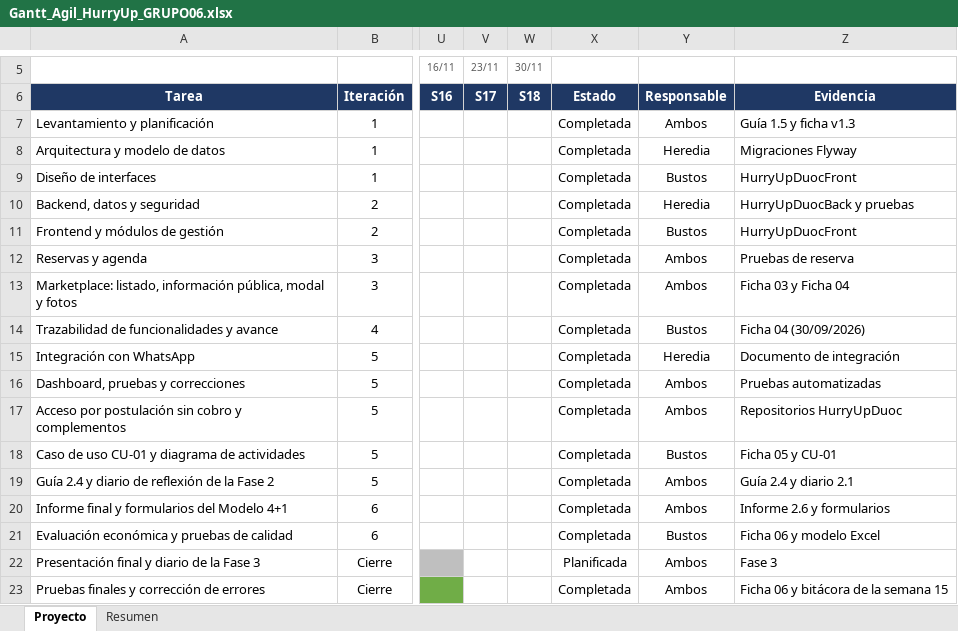
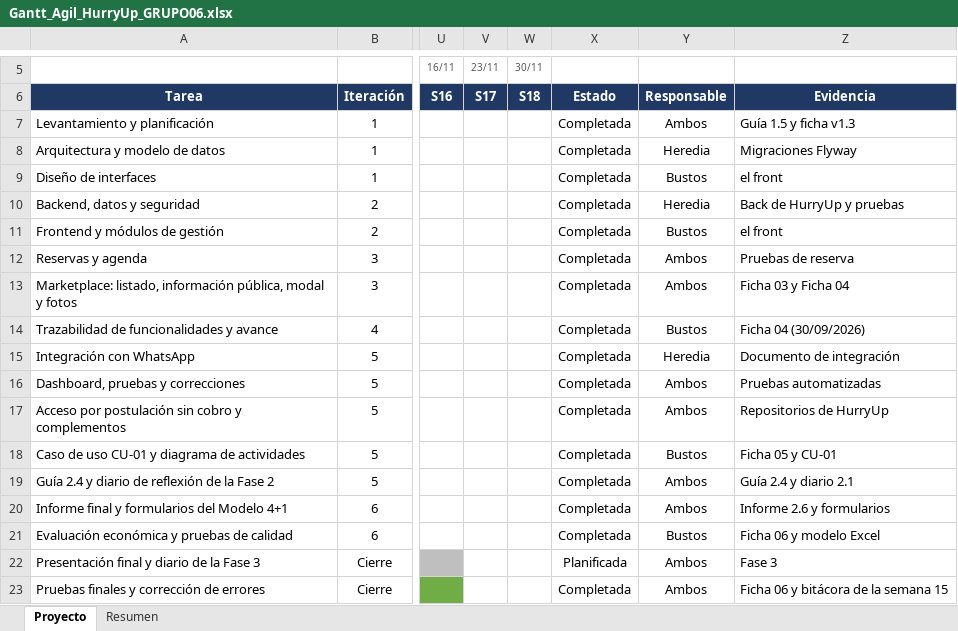
Before and after one commit to Vichobustosss/2026_2_BUSTOS-HEREDIA_CASPTONE_002D_GRUPO_006, an Excel workbook: Fase 2/Evidencias Proyecto/Evidencias de documentación/Gantt_Agil_HurryUp_GRUPO06.xlsx, sheet Proyecto, drawn as a sheet; only a part is shown, gaps mark what is left out; values as stored, in another font and other column widths than the file's, no borders; the diff names each change by its address in the sheet, - before the commit and + after, or states it on an @@ line.

```diff
--- a/Fase 2/Evidencias Proyecto/Evidencias de documentación/Gantt_Agil_HurryUp_GRUPO06.xlsx (sheet Proyecto)
+++ b/Fase 2/Evidencias Proyecto/Evidencias de documentación/Gantt_Agil_HurryUp_GRUPO06.xlsx (sheet Proyecto)
-Z9: HurryUpDuocFront
+Z9: el front
-Z10: HurryUpDuocBack y pruebas
+Z10: Back de HurryUp y pruebas
-Z11: HurryUpDuocFront
+Z11: el front
-Z17: Repositorios HurryUpDuoc
+Z17: Repositorios de HurryUp
```
Also changed, not shown: Fase 2/Evidencias Proyecto/Fichas de Iteración/Planilla_Ficha_06_Evaluacion_Economica_GRUPO06.xlsx, 14 other files.
